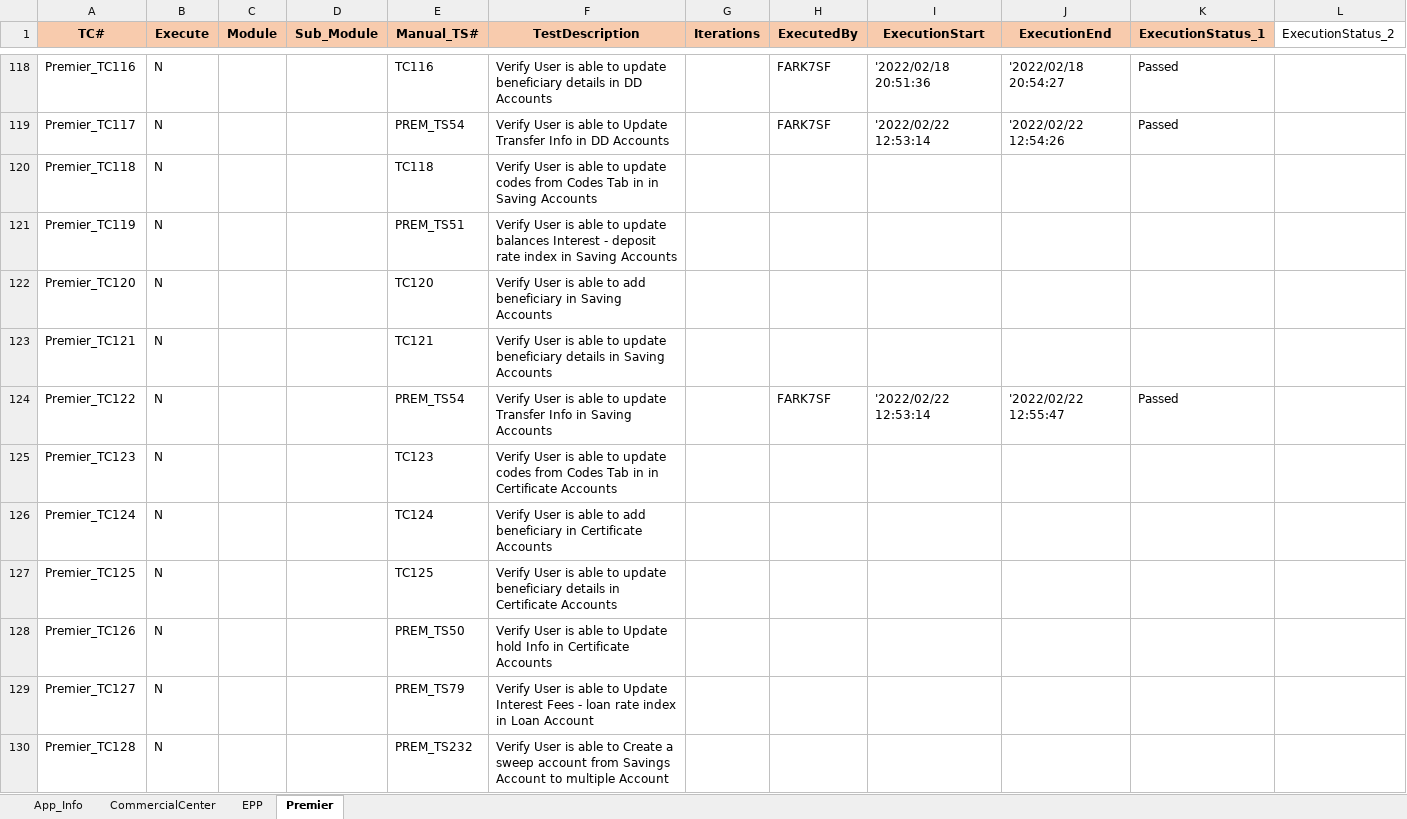
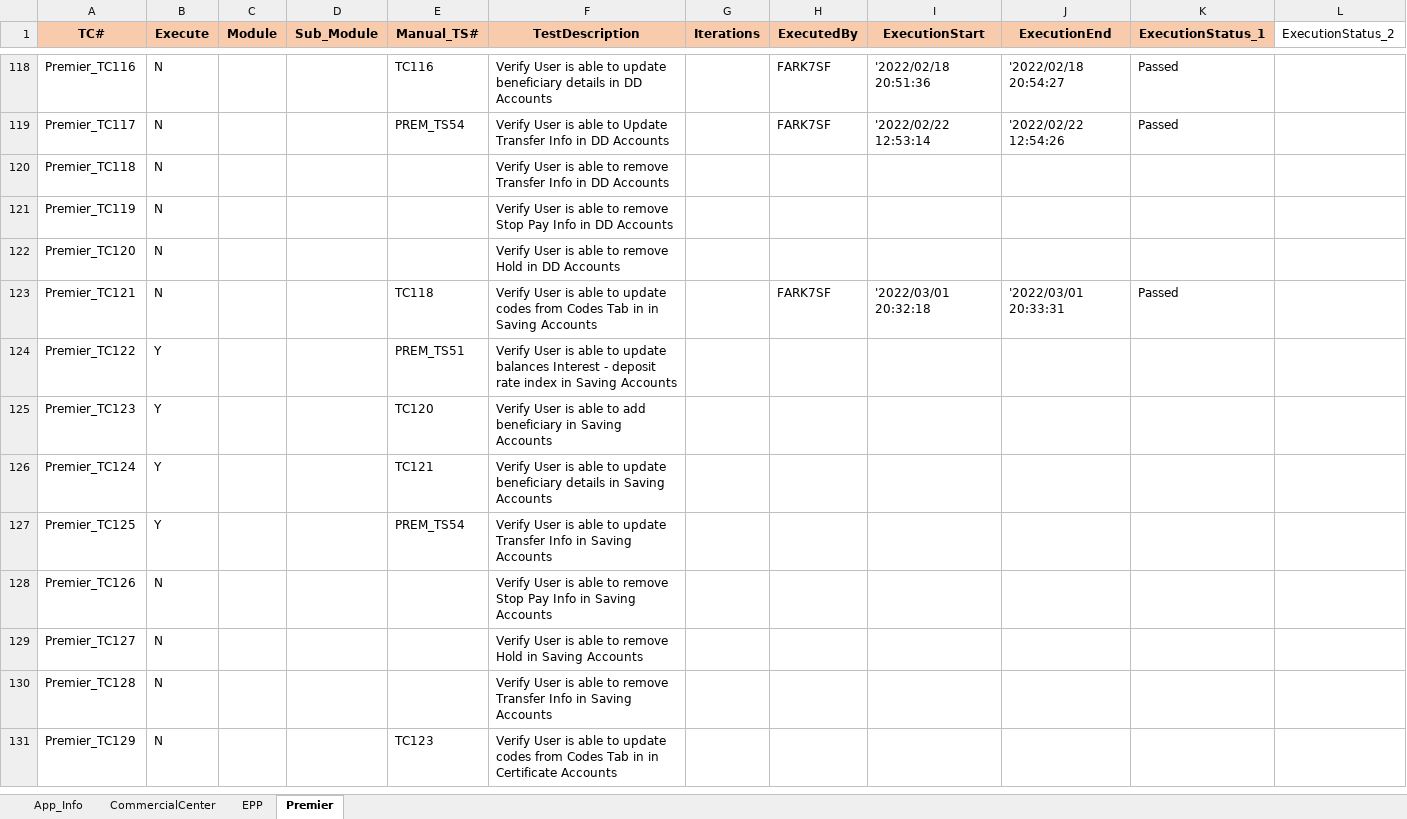
Before and after one commit to mokshamukh/Test_Automation, an Excel workbook: src/main/resources/testdesign/testcontroller/master.xlsx, sheet Premier, drawn as a sheet; only a part is shown, gaps mark what is left out; values as stored, in another font and other column widths than the file's, no borders; rows hold the shown columns only; the diff covers the shown part only; the diff names each change by its address in the sheet, - before the commit and + after, or states it on an @@ line.

```diff
--- a/src/main/resources/testdesign/testcontroller/master.xlsx (sheet Premier)
+++ b/src/main/resources/testdesign/testcontroller/master.xlsx (sheet Premier)
-E120 (Manual_TS#): TC118
+E120 (Manual_TS#): (empty)
-F120 (TestDescription): …able to update codes from Codes Tab in in Saving Accounts
+F120 (TestDescription): …able to remove Transfer Info in DD Accounts
-E121 (Manual_TS#): PREM_TS51
+E121 (Manual_TS#): (empty)
-F121 (TestDescription): …able to update balances Interest - deposit rate index in Saving Accounts
+F121 (TestDescription): …able to remove Stop Pay Info in DD Accounts
-E122 (Manual_TS#): TC120
+E122 (Manual_TS#): (empty)
-F122 (TestDescription): …able to add beneficiary in Saving Accounts
+F122 (TestDescription): …able to remove Hold in DD Accounts
-E123 (Manual_TS#): TC121
+E123 (Manual_TS#): TC118
-F123 (TestDescription): …to update beneficiary details in Saving…
+F123 (TestDescription): …to update codes from Codes Tab in in Saving…
-H123 (ExecutedBy): (empty)
+H123 (ExecutedBy): FARK7SF
-I123 (ExecutionStart): (empty)
+I123 (ExecutionStart): '2022/03/01 20:32:18
-J123 (ExecutionEnd): (empty)
+J123 (ExecutionEnd): '2022/03/01 20:33:31
-K123 (ExecutionStatus_1): (empty)
+K123 (ExecutionStatus_1): Passed
-B124:B127 (Execute): N
+B124:B127 (Execute): Y
-E124 (Manual_TS#): PREM_TS54
+E124 (Manual_TS#): PREM_TS51
-F124 (TestDescription): …to update Transfer Info in Saving…
+F124 (TestDescription): …to update balances Interest - deposit rate index in Saving…
-H124 (ExecutedBy): FARK7SF
+H124 (ExecutedBy): (empty)
-I124 (ExecutionStart): '2022/02/22 12:53:14
+I124 (ExecutionStart): (empty)
-J124 (ExecutionEnd): '2022/02/22 12:55:47
+J124 (ExecutionEnd): (empty)
-K124 (ExecutionStatus_1): Passed
+K124 (ExecutionStatus_1): (empty)
-E125 (Manual_TS#): TC123
+E125 (Manual_TS#): TC120
-F125 (TestDescription): …able to update codes from Codes Tab in in Certificate Accounts
+F125 (TestDescription): …able to add beneficiary in Saving Accounts
-E126 (Manual_TS#): TC124
+E126 (Manual_TS#): TC121
-F126 (TestDescription): …able to add beneficiary in Certificate Accounts
+F126 (TestDescription): …able to update beneficiary details in Saving Accounts
-E127 (Manual_TS#): TC125
+E127 (Manual_TS#): PREM_TS54
-F127 (TestDescription): …to update beneficiary details in Certificate Accounts
+F127 (TestDescription): …to update Transfer Info in Saving Accounts
-E128 (Manual_TS#): PREM_TS50
+E128 (Manual_TS#): (empty)
-F128 (TestDescription): …able to Update hold Info in Certificate Accounts
+F128 (TestDescription): …able to remove Stop Pay Info in Saving Accounts
-E129 (Manual_TS#): PREM_TS79
+E129 (Manual_TS#): (empty)
-F129 (TestDescription): …able to Update Interest Fees - loan rate index in Loan Account
+F129 (TestDescription): …able to remove Hold in Saving Accounts
-E130 (Manual_TS#): PREM_TS232
+E130 (Manual_TS#): (empty)
-F130 (TestDescription): …able to Create a sweep account from Savings Account to multiple Account
+F130 (TestDescription): …able to remove Transfer Info in Saving Accounts
+row 131: Premier_TC129 | N |  |  | TC123 | Verify User is able to update codes from Codes Tab in in Certificate Accounts
```
Also changed, not shown: 7 added rows and 12 edited cells elsewhere in this sheet, 7 other files.
